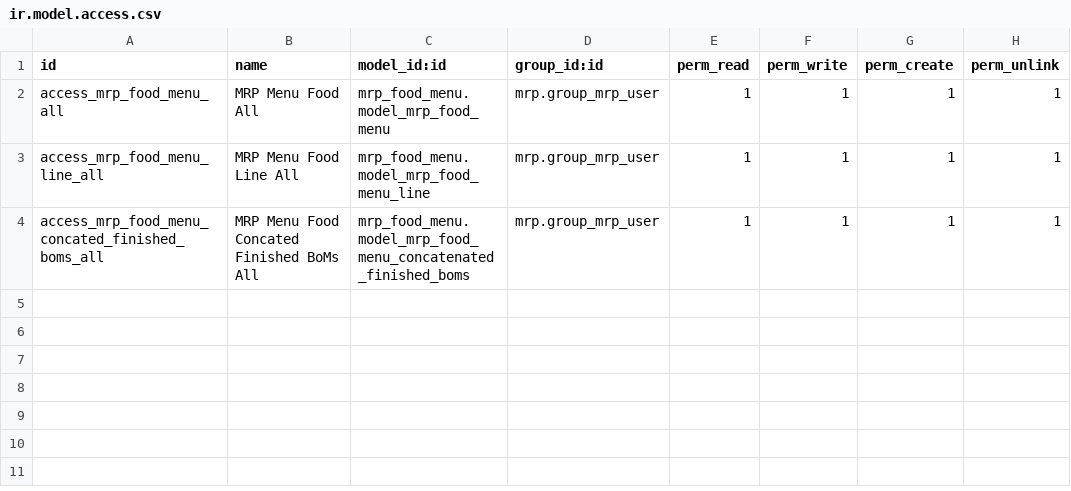
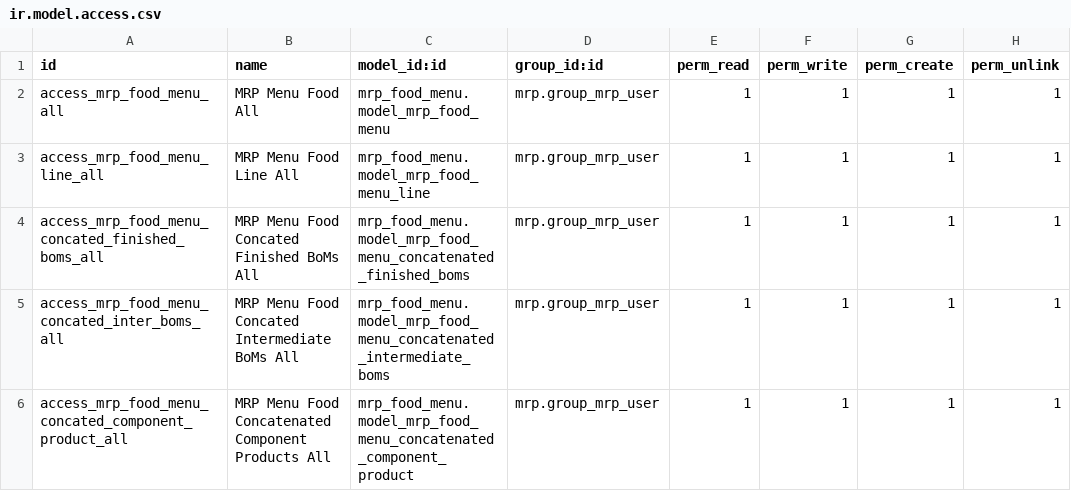
Before and after one commit to quentinDupont/grap-odoo-custom, a CSV file: mrp_food_menu/security/ir.model.access.csv, drawn as a sheet.

Commit message:
[IMP] concatenated intermediate and component products : it works ! todo : check this empty line

```diff
--- a/mrp_food_menu/security/ir.model.access.csv
+++ b/mrp_food_menu/security/ir.model.access.csv
@@ -4 +4,3 @@ access_mrp_food_menu_line_all,MRP Menu Food Line All,mrp_food_menu.model_mrp_foo
 access_mrp_food_menu_concated_finished_boms_all,MRP Menu Food Concated Finished BoMs All,mrp_food_menu.model_mrp_food_menu_concatenated_finished_boms,mrp.group_mrp_user,1,1,1,1
+access_mrp_food_menu_concated_inter_boms_all,MRP Menu Food Concated Intermediate BoMs All,mrp_food_menu.model_mrp_food_menu_concatenated_intermediate_boms,mrp.group_mrp_user,1,1,1,1
+access_mrp_food_menu_concated_component_product_all,MRP Menu Food Concatenated Component Products All,mrp_food_menu.model_mrp_food_menu_concatenated_component_product,mrp.group_mrp_user,1,1,1,1
```
Also changed, not shown: 10 other files.
